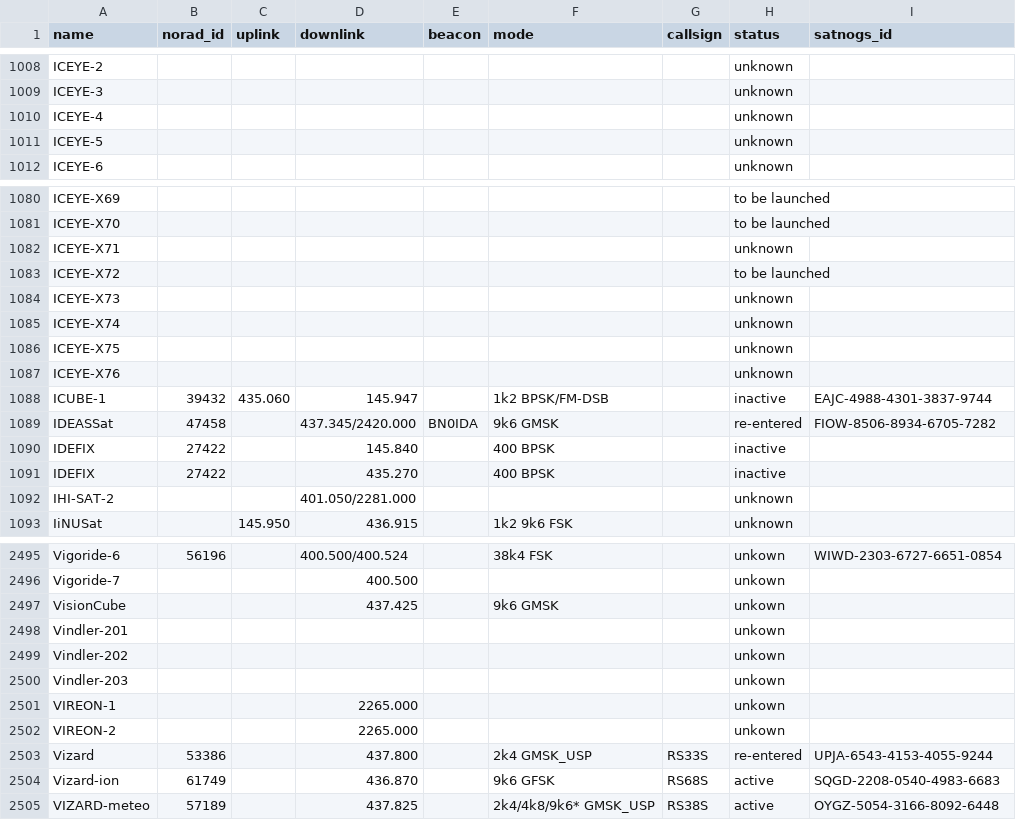
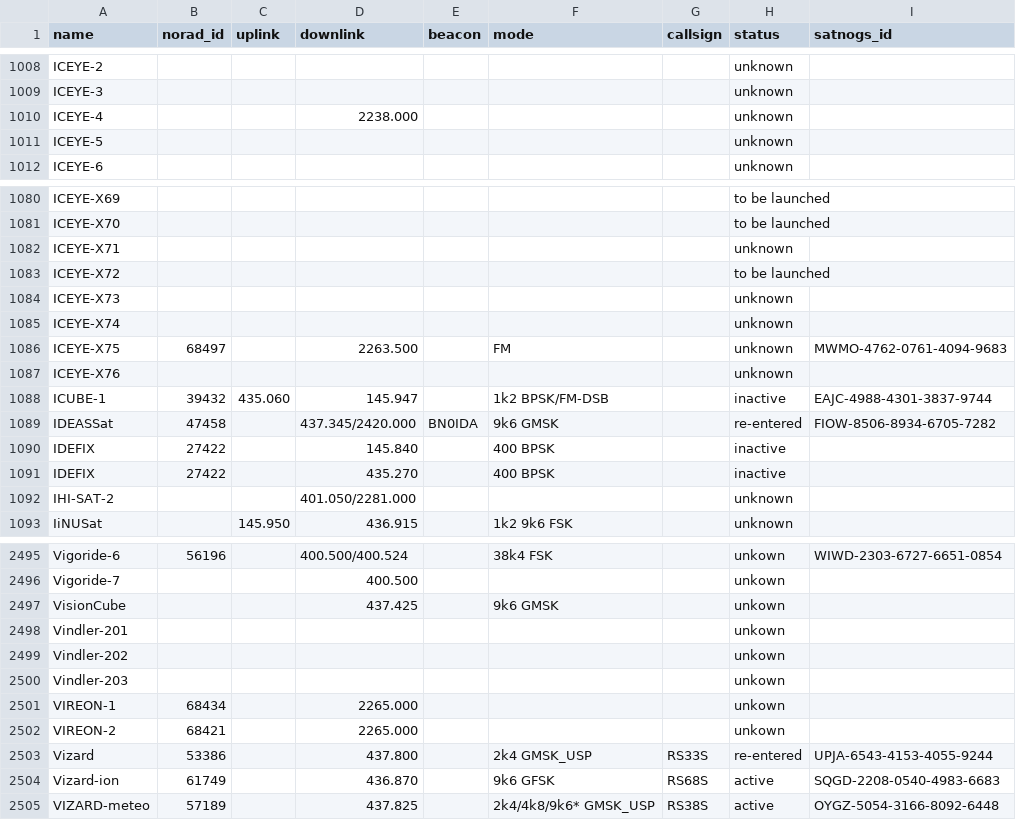
Before and after one commit to muzihuaner/amateur-satellite-database, a CSV file: data/amsat-all-frequencies.csv, drawn as a sheet; only a part is shown, gaps mark what is left out.

```diff
--- a/data/amsat-all-frequencies.csv
+++ b/data/amsat-all-frequencies.csv
@@ -1009,3 +1009,3 @@ ICEYE-2,,,,,,,unknown,
 ICEYE-3,,,,,,,unknown,
-ICEYE-4,,,,,,,unknown,
+ICEYE-4,,,2238.000,,,,unknown,
 ICEYE-5,,,,,,,unknown,
@@ -1085,3 +1085,3 @@ ICEYE-X73,,,,,,,unknown,
 ICEYE-X74,,,,,,,unknown,
-ICEYE-X75,,,,,,,unknown,
+ICEYE-X75,68497,,2263.500,,FM,,unknown,MWMO-4762-0761-4094-9683
 ICEYE-X76,,,,,,,unknown,
@@ -2500,4 +2500,4 @@ Vindler-202,,,,,,,unkown,
 Vindler-203,,,,,,,unkown,
-VIREON-1,,,2265.000,,,,unkown,
-VIREON-2,,,2265.000,,,,unkown,
+VIREON-1,68434,,2265.000,,,,unkown,
+VIREON-2,68421,,2265.000,,,,unkown,
 Vizard,53386,,437.800,,2k4 GMSK_USP,RS33S,re-entered,UPJA-6543-4153-4055-9244
```
Also changed, not shown: data/satnogs.csv, 2 other files.
